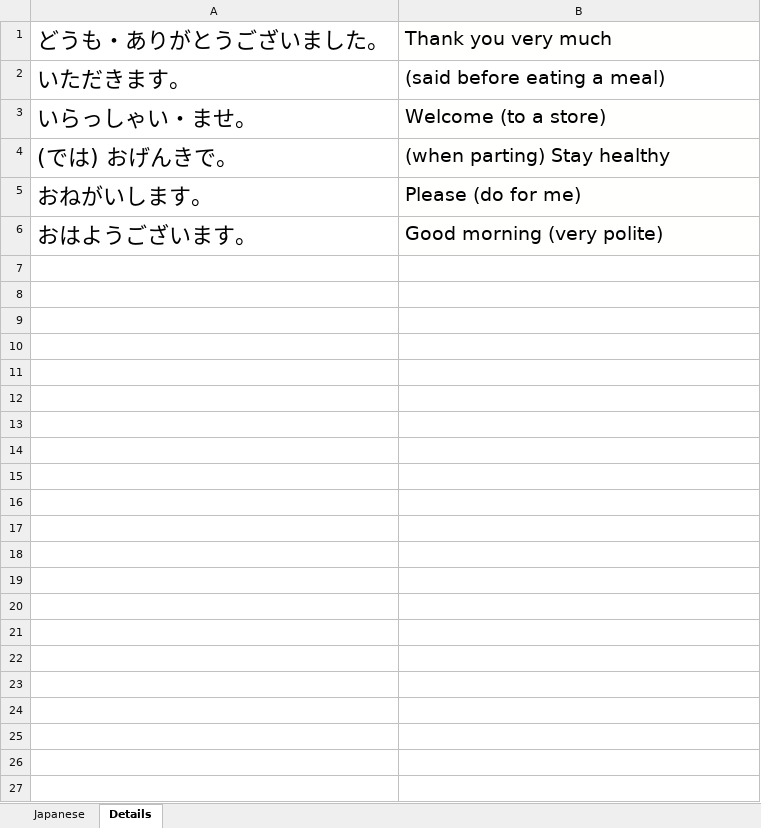
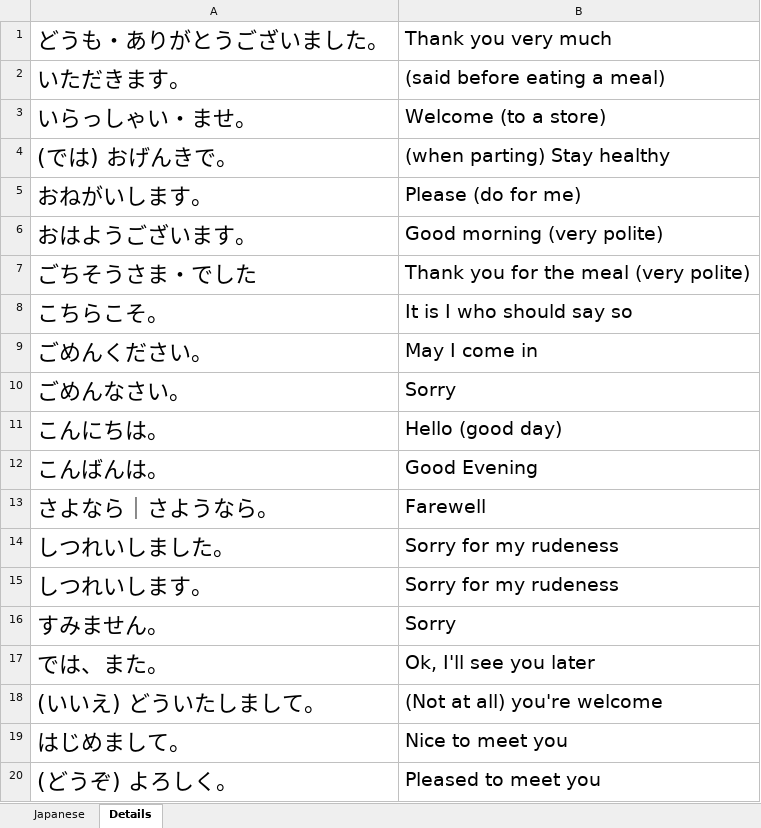
Before and after one commit to TienVNguyen/Japanese, an Excel workbook: jlptstudy.net/N5/Expressions.xlsx, sheet Details, drawn as a sheet; values as stored, in another font and other column widths than the file's, no borders; the diff names each change by its address in the sheet, - before the commit and + after, or states it on an @@ line.

Commit message:
Update jlptstudy.net/n5
- Expression: 20

```diff
--- a/jlptstudy.net/N5/Expressions.xlsx (sheet Details)
+++ b/jlptstudy.net/N5/Expressions.xlsx (sheet Details)
-B1 fill: #FFFFFE
+B1 fill: none
-B3:B6 fill: #FFFFFE
+B3:B6 fill: none
+row 7: ごちそうさま・でした | Thank you for the meal (very polite)
+row 8: こちらこそ。 | It is I who should say so
+row 9: ごめんください。 | May I come in
+row 10: ごめんなさい。 | Sorry
+row 11: こんにちは。 | Hello (good day)
+row 12: こんばんは。 | Good Evening
+row 13: さよなら｜さようなら。 | Farewell
+row 14: しつれいしました。 | Sorry for my rudeness
+row 15: しつれいします。 | Sorry for my rudeness
+row 16: すみません。 | Sorry
+row 17: では、また。 | Ok, I'll see you later
+row 18: (いいえ) どういたしまして。 | (Not at all) you're welcome
+row 19: はじめまして。 | Nice to meet you
+row 20: (どうぞ) よろしく。 | Pleased to meet you
```
Also changed, not shown: sheet Japanese.
